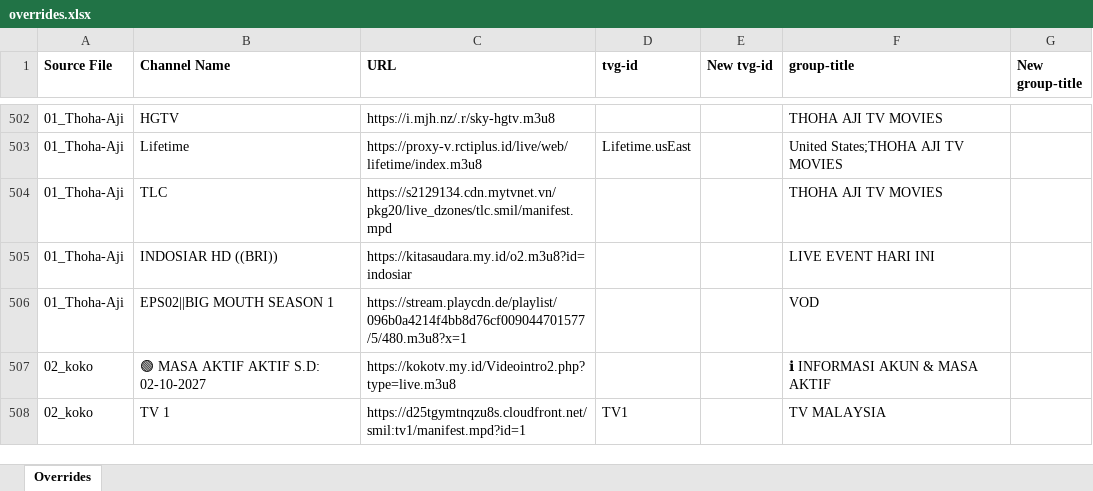
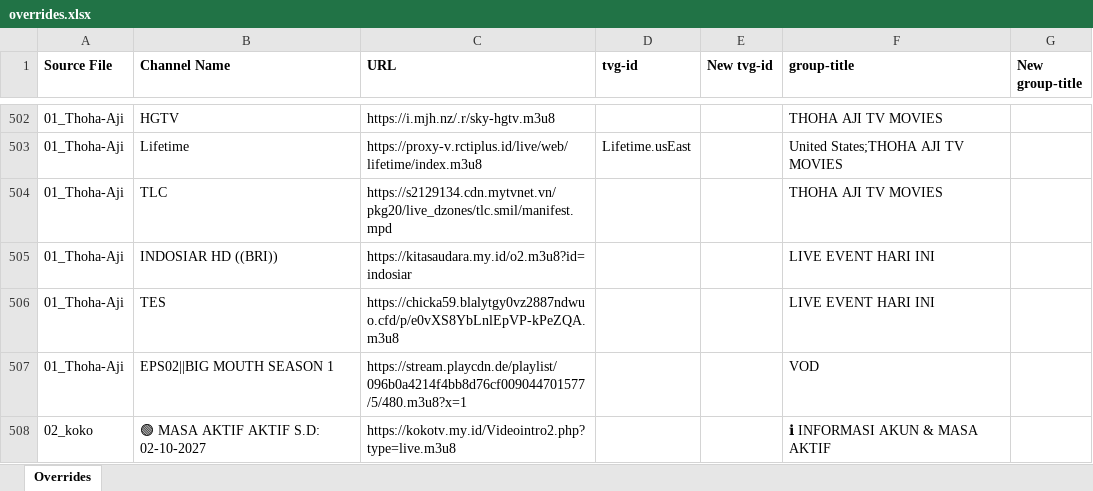
Before and after one commit to karya-media/tv, an Excel workbook: data/overrides.xlsx, sheet Overrides, drawn as a sheet; only a part is shown, gaps mark what is left out; the shorter side is filled out with more unchanged rows; values as stored, in another font and other column widths than the file's, no borders; the diff names each change by its address in the sheet, - before the commit and + after, or states it on an @@ line.

```diff
--- a/data/overrides.xlsx (sheet Overrides)
+++ b/data/overrides.xlsx (sheet Overrides)
+row 506: 01_Thoha-Aji | TES | https://chicka59.blalytgy0vz2887ndwuo.cfd/p/e0vXS8YbLnlEpVP-kPeZQA.m3u8 |  |  | LIVE EVENT HARI INI
```
Also changed, not shown: 8 other files.
